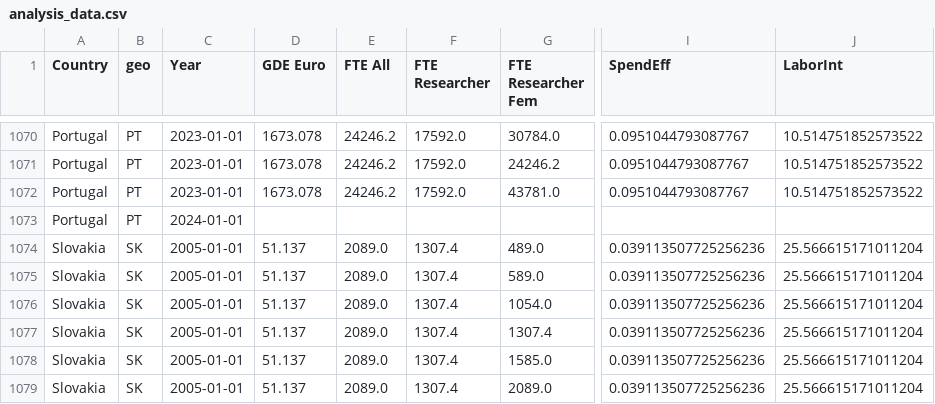
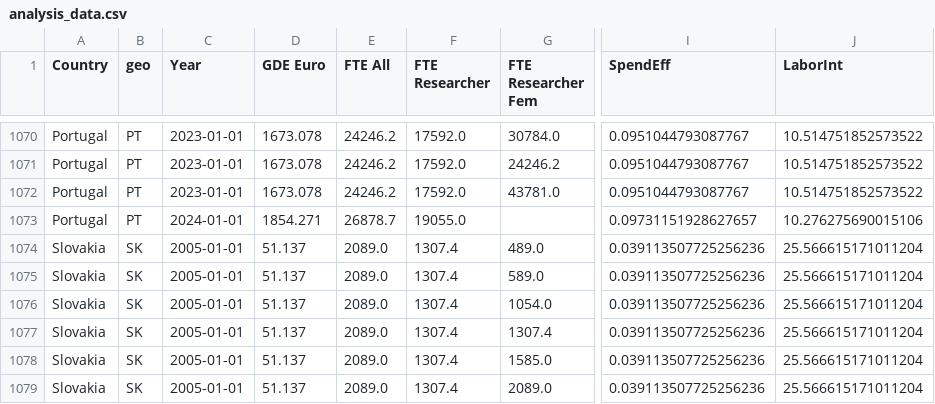
Before and after one commit to DominikaDrazyk/DataAnalysis_Efficiency_and_Diversity, a CSV file: data/analysis_data.csv, drawn as a sheet; only a part is shown, gaps mark what is left out; the diff names each change by its address in the sheet, - before the commit and + after, or states it on an @@ line.

```diff
--- a/data/analysis_data.csv
+++ b/data/analysis_data.csv
-D1073 (GDE Euro): (empty)
+D1073 (GDE Euro): 1854.271
-E1073 (FTE All): (empty)
+E1073 (FTE All): 26878.7
-F1073 (FTE Researcher): (empty)
+F1073 (FTE Researcher): 19055.0
-I1073 (SpendEff): (empty)
+I1073 (SpendEff): 0.09731151928627657
-J1073 (LaborInt): (empty)
+J1073 (LaborInt): 10.276275690015106
```
Also changed, not shown: data/scraper_data.csv, data/scraper_metadata.csv, 9 other files.
